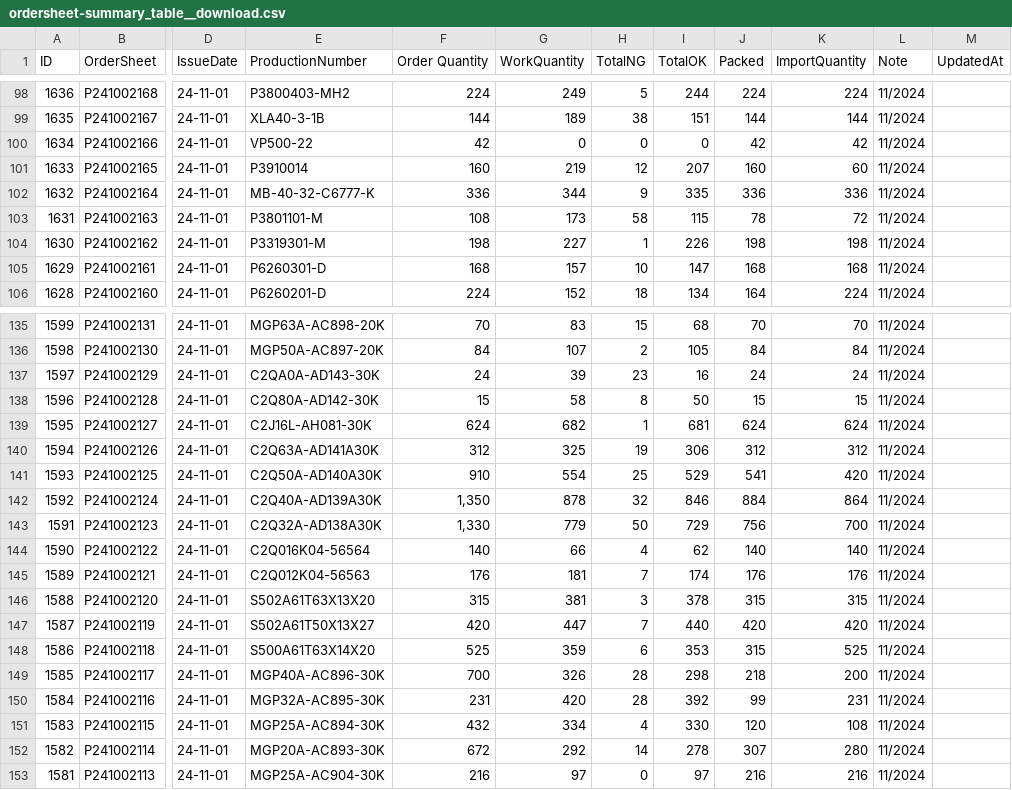
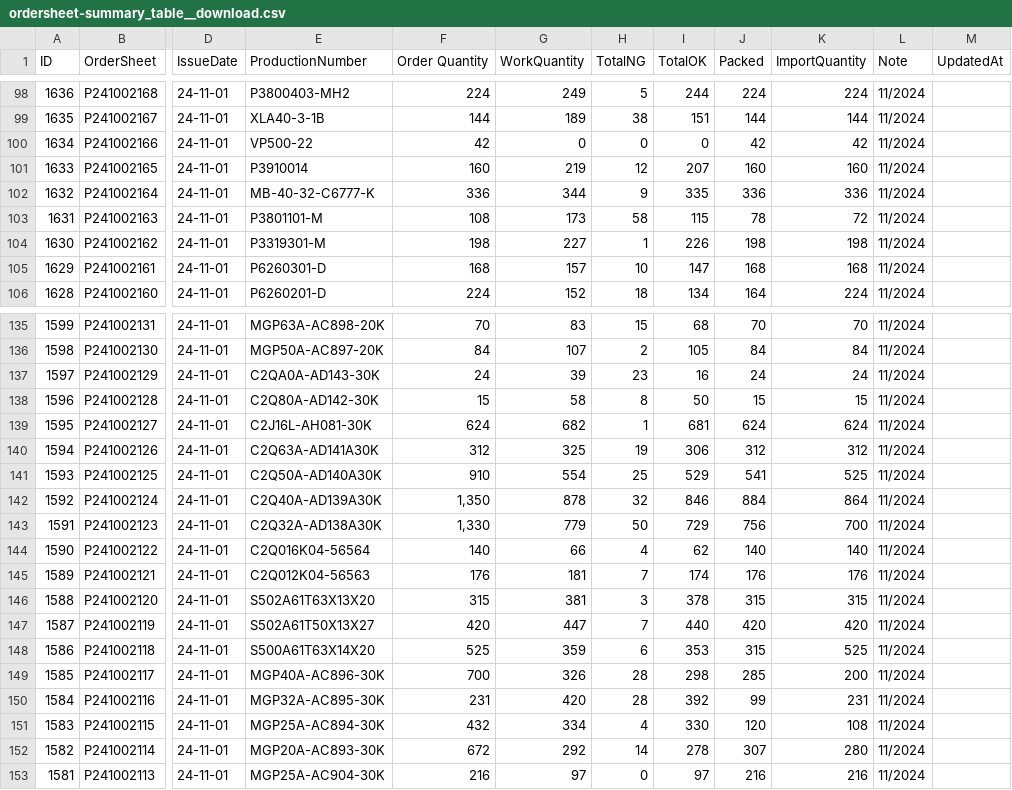
Before and after one commit to MVC0712/exd11, a CSV file: download/ordersheet-summary_table__download.csv, drawn as a sheet; only a part is shown, gaps mark what is left out; the diff covers the shown part only; the diff names each change by its address in the sheet, - before the commit and + after, or states it on an @@ line.

```diff
--- a/download/ordersheet-summary_table__download.csv
+++ b/download/ordersheet-summary_table__download.csv
-K101 (ImportQuantity): 60
+K101 (ImportQuantity): 160
-K141 (ImportQuantity): 420
+K141 (ImportQuantity): 525
-J149 (Packed): 218
+J149 (Packed): 285
```
Also changed, not shown: 9 edited cells elsewhere in this file, 1 other file.
